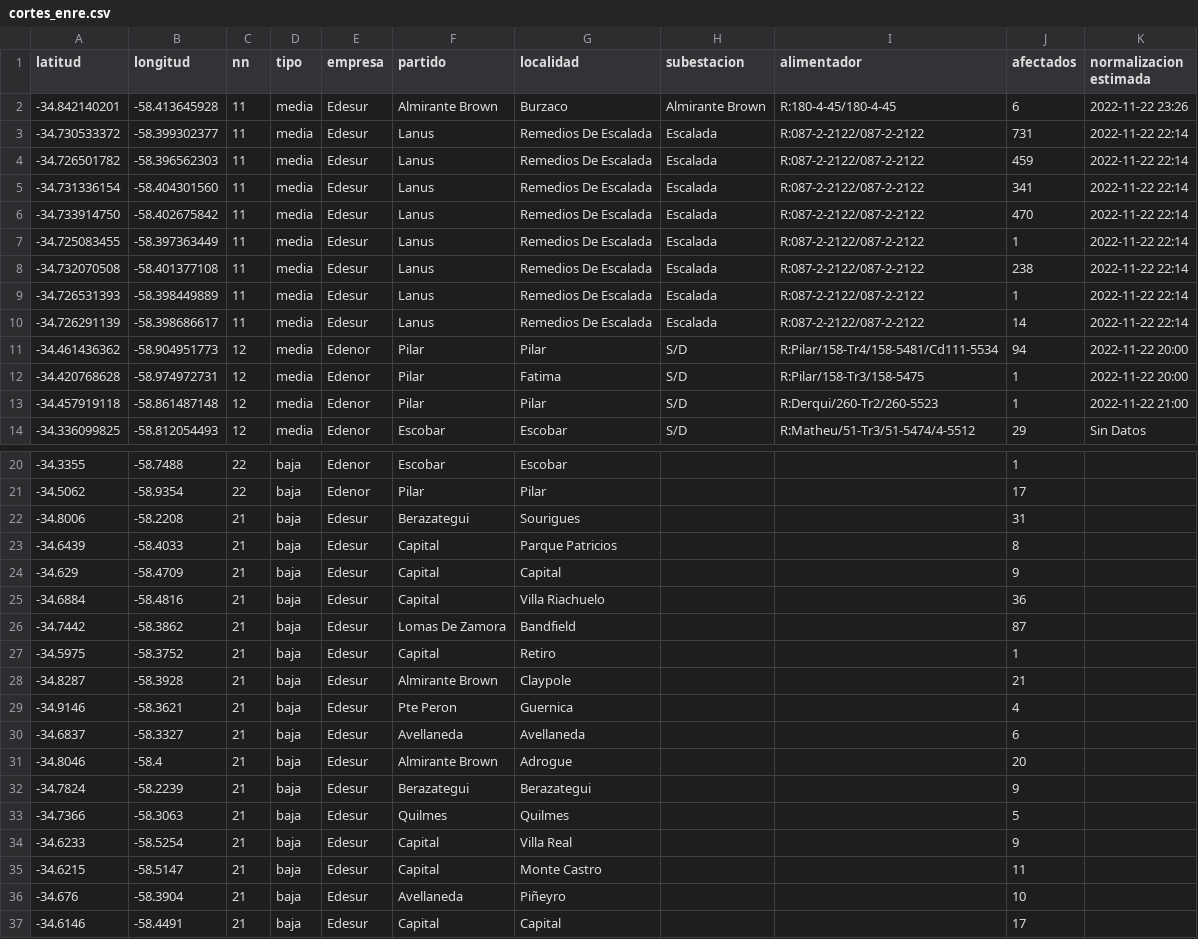
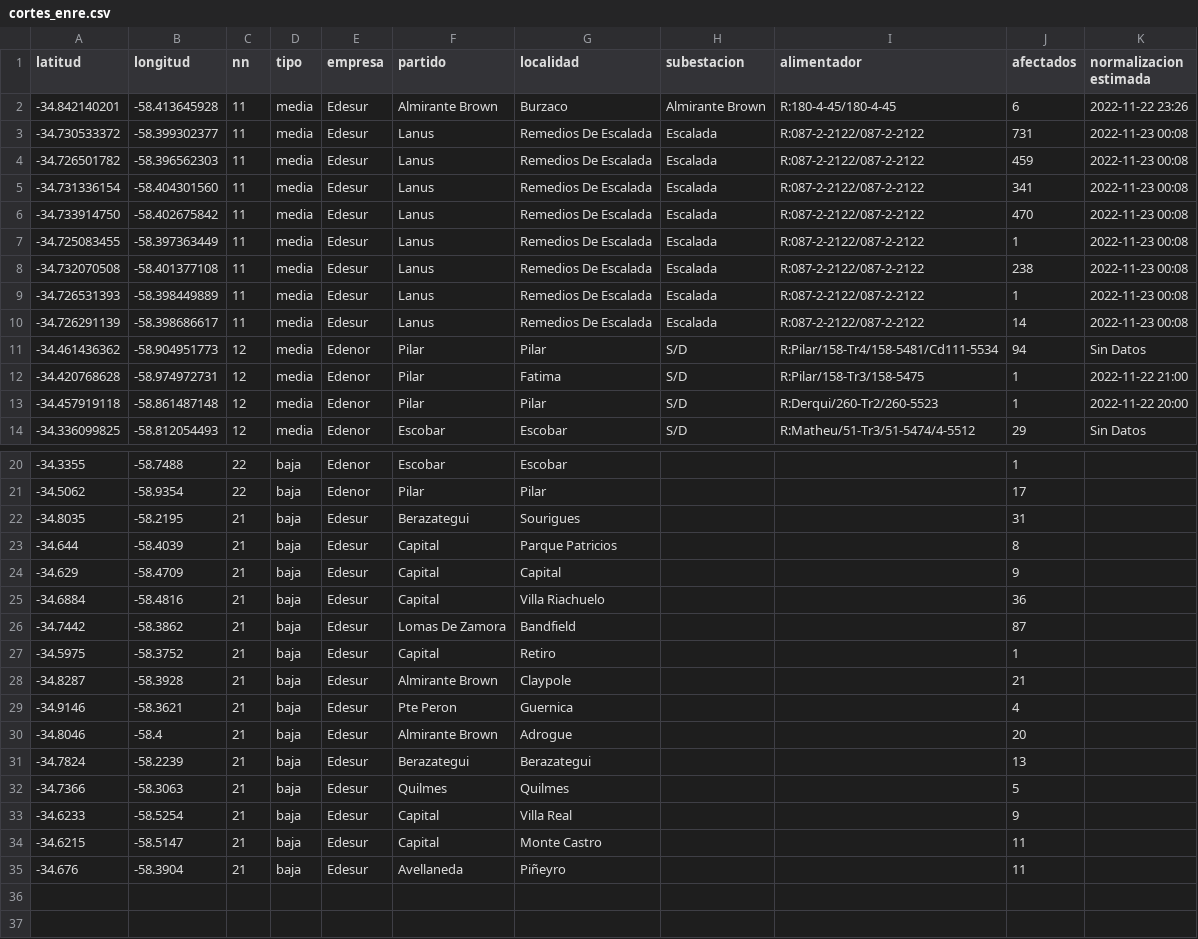
Before and after one commit to OpenDataCordoba/cortes_enre, a CSV file: cortes_enre.csv, drawn as a sheet; only a part is shown, gaps mark what is left out.

```diff
--- a/cortes_enre.csv
+++ b/cortes_enre.csv
@@ -2,13 +2,13 @@ latitud,longitud,nn,tipo,empresa,partido,localidad,subestacion,alimentador,afect
 -34.842140201,-58.413645928,11,media,Edesur,Almirante Brown,Burzaco,Almirante Brown,R:180-4-45/180-4-45,6,2022-11-22 23:26
--34.730533372,-58.399302377,11,media,Edesur,Lanus,Remedios De Escalada,Escalada,R:087-2-2122/087-2-2122,731,2022-11-22 22:14
--34.726501782,-58.396562303,11,media,Edesur,Lanus,Remedios De Escalada,Escalada,R:087-2-2122/087-2-2122,459,2022-11-22 22:14
--34.731336154,-58.404301560,11,media,Edesur,Lanus,Remedios De Escalada,Escalada,R:087-2-2122/087-2-2122,341,2022-11-22 22:14
--34.733914750,-58.402675842,11,media,Edesur,Lanus,Remedios De Escalada,Escalada,R:087-2-2122/087-2-2122,470,2022-11-22 22:14
--34.725083455,-58.397363449,11,media,Edesur,Lanus,Remedios De Escalada,Escalada,R:087-2-2122/087-2-2122,1,2022-11-22 22:14
--34.732070508,-58.401377108,11,media,Edesur,Lanus,Remedios De Escalada,Escalada,R:087-2-2122/087-2-2122,238,2022-11-22 22:14
--34.726531393,-58.398449889,11,media,Edesur,Lanus,Remedios De Escalada,Escalada,R:087-2-2122/087-2-2122,1,2022-11-22 22:14
--34.726291139,-58.398686617,11,media,Edesur,Lanus,Remedios De Escalada,Escalada,R:087-2-2122/087-2-2122,14,2022-11-22 22:14
--34.461436362,-58.904951773,12,media,Edenor,Pilar,Pilar,S/D,R:Pilar/158-Tr4/158-5481/Cd111-5534,94,2022-11-22 20:00
--34.420768628,-58.974972731,12,media,Edenor,Pilar,Fatima,S/D,R:Pilar/158-Tr3/158-5475,1,2022-11-22 20:00
--34.457919118,-58.861487148,12,media,Edenor,Pilar,Pilar,S/D,R:Derqui/260-Tr2/260-5523,1,2022-11-22 21:00
+-34.730533372,-58.399302377,11,media,Edesur,Lanus,Remedios De Escalada,Escalada,R:087-2-2122/087-2-2122,731,2022-11-23 00:08
+-34.726501782,-58.396562303,11,media,Edesur,Lanus,Remedios De Escalada,Escalada,R:087-2-2122/087-2-2122,459,2022-11-23 00:08
+-34.731336154,-58.404301560,11,media,Edesur,Lanus,Remedios De Escalada,Escalada,R:087-2-2122/087-2-2122,341,2022-11-23 00:08
+-34.733914750,-58.402675842,11,media,Edesur,Lanus,Remedios De Escalada,Escalada,R:087-2-2122/087-2-2122,470,2022-11-23 00:08
+-34.725083455,-58.397363449,11,media,Edesur,Lanus,Remedios De Escalada,Escalada,R:087-2-2122/087-2-2122,1,2022-11-23 00:08
+-34.732070508,-58.401377108,11,media,Edesur,Lanus,Remedios De Escalada,Escalada,R:087-2-2122/087-2-2122,238,2022-11-23 00:08
+-34.726531393,-58.398449889,11,media,Edesur,Lanus,Remedios De Escalada,Escalada,R:087-2-2122/087-2-2122,1,2022-11-23 00:08
+-34.726291139,-58.398686617,11,media,Edesur,Lanus,Remedios De Escalada,Escalada,R:087-2-2122/087-2-2122,14,2022-11-23 00:08
+-34.461436362,-58.904951773,12,media,Edenor,Pilar,Pilar,S/D,R:Pilar/158-Tr4/158-5481/Cd111-5534,94,Sin Datos
+-34.420768628,-58.974972731,12,media,Edenor,Pilar,Fatima,S/D,R:Pilar/158-Tr3/158-5475,1,2022-11-22 21:00
+-34.457919118,-58.861487148,12,media,Edenor,Pilar,Pilar,S/D,R:Derqui/260-Tr2/260-5523,1,2022-11-22 20:00
 -34.336099825,-58.812054493,12,media,Edenor,Escobar,Escobar,S/D,R:Matheu/51-Tr3/51-5474/4-5512,29,Sin Datos
@@ -21,4 +21,4 @@ latitud,longitud,nn,tipo,empresa,partido,localidad,subestacion,alimentador,afect
 -34.5062,-58.9354,22,baja,Edenor,Pilar,Pilar,,,17,
--34.8006,-58.2208,21,baja,Edesur,Berazategui,Sourigues,,,31,
--34.6439,-58.4033,21,baja,Edesur,Capital,Parque Patricios,,,8,
+-34.8035,-58.2195,21,baja,Edesur,Berazategui,Sourigues,,,31,
+-34.644,-58.4039,21,baja,Edesur,Capital,Parque Patricios,,,8,
 -34.629,-58.4709,21,baja,Edesur,Capital,Capital,,,9,
@@ -29,5 +29,4 @@ latitud,longitud,nn,tipo,empresa,partido,localidad,subestacion,alimentador,afect
 -34.9146,-58.3621,21,baja,Edesur,Pte Peron,Guernica,,,4,
--34.6837,-58.3327,21,baja,Edesur,Avellaneda,Avellaneda,,,6,
 -34.8046,-58.4,21,baja,Edesur,Almirante Brown,Adrogue,,,20,
--34.7824,-58.2239,21,baja,Edesur,Berazategui,Berazategui,,,9,
+-34.7824,-58.2239,21,baja,Edesur,Berazategui,Berazategui,,,13,
 -34.7366,-58.3063,21,baja,Edesur,Quilmes,Quilmes,,,5,
@@ -35,3 +34,2 @@ latitud,longitud,nn,tipo,empresa,partido,localidad,subestacion,alimentador,afect
 -34.6215,-58.5147,21,baja,Edesur,Capital,Monte Castro,,,11,
--34.676,-58.3904,21,baja,Edesur,Avellaneda,Piñeyro,,,10,
--34.6146,-58.4491,21,baja,Edesur,Capital,Capital,,,17,
+-34.676,-58.3904,21,baja,Edesur,Avellaneda,Piñeyro,,,11,
```
